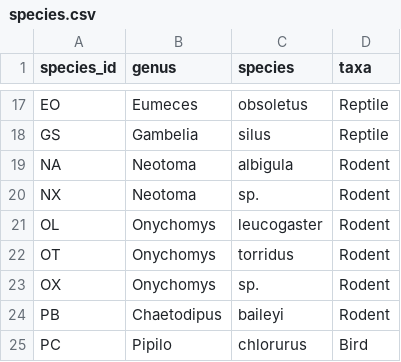
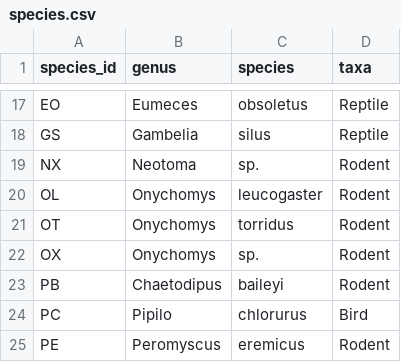
Before and after one commit to datacarpentry/archive-datacarpentry, a CSV file: data/biology/species.csv, drawn as a sheet; only a part is shown, gaps mark what is left out; the shorter side is filled out with more unchanged rows; the diff names each change by its address in the sheet, - before the commit and + after, or states it on an @@ line.

Commit message:
removing species NA

```diff
--- a/data/biology/species.csv
+++ b/data/biology/species.csv
-row 19: NA | Neotoma | albigula | Rodent
```
Also changed, not shown: 1 other file.
